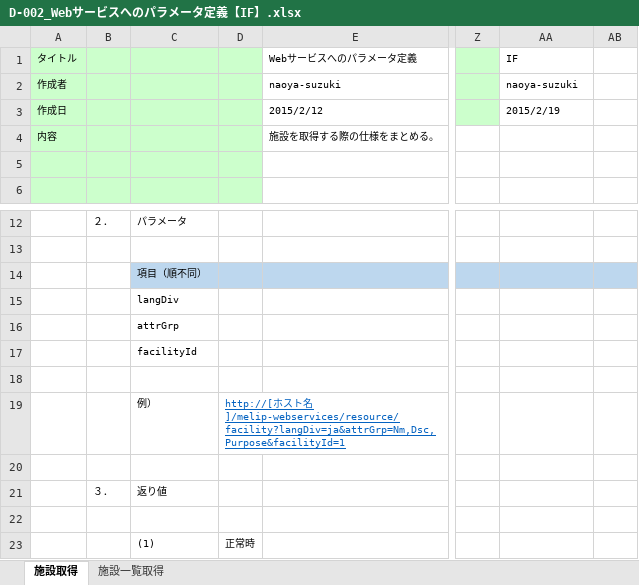
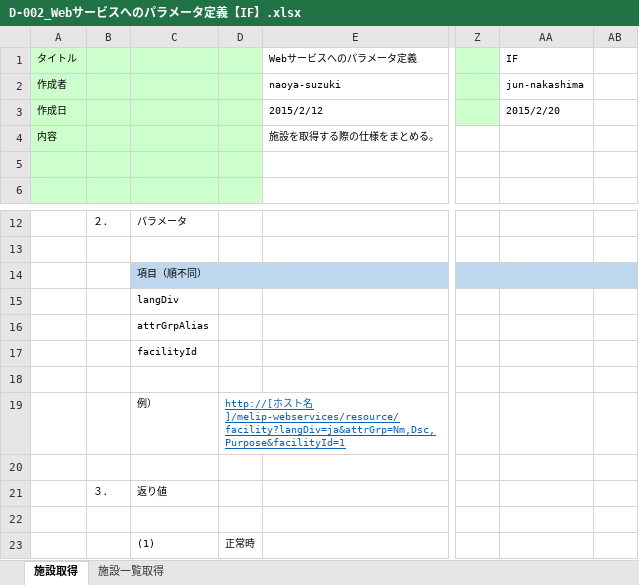
Before and after one commit to virtualex-project-x/melip-doc, an Excel workbook: 80_補足資料/D-002_Webサービスへのパラメータ定義【IF】.xlsx, sheet 施設取得, drawn as a sheet; only a part is shown, gaps mark what is left out; values as stored, in another font and other column widths than the file's, no borders; the diff names each change by its address in the sheet, - before the commit and + after, or states it on an @@ line.

Commit message:
[modify]リクエストの中の属性名を「attrGrp」から「attrGrpAlias」へ変更。

```diff
--- a/80_補足資料/D-002_Webサービスへのパラメータ定義【IF】.xlsx (sheet 施設取得)
+++ b/80_補足資料/D-002_Webサービスへのパラメータ定義【IF】.xlsx (sheet 施設取得)
-AA2 (IF): naoya-suzuki
+AA2 (IF): jun-nakashima
-AA3 (IF): 2015/2/19
+AA3 (IF): 2015/2/20
-C16: attrGrp
+C16: attrGrpAlias
```
Also changed, not shown: sheet 施設一覧取得.
